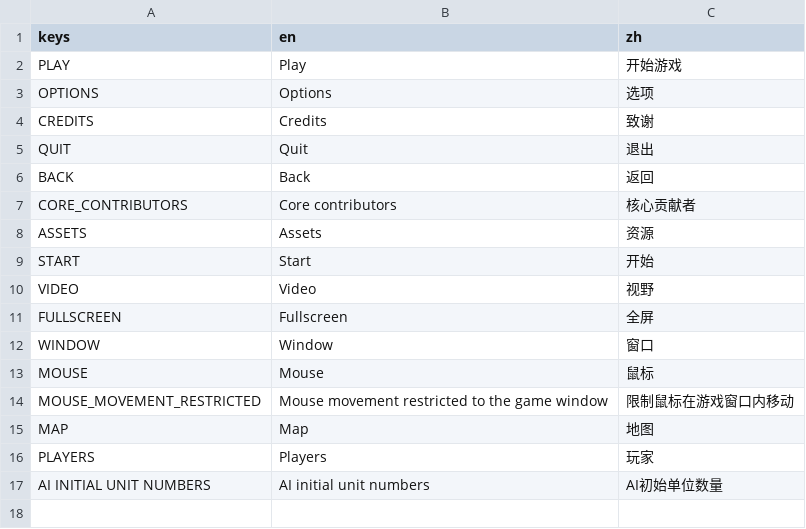
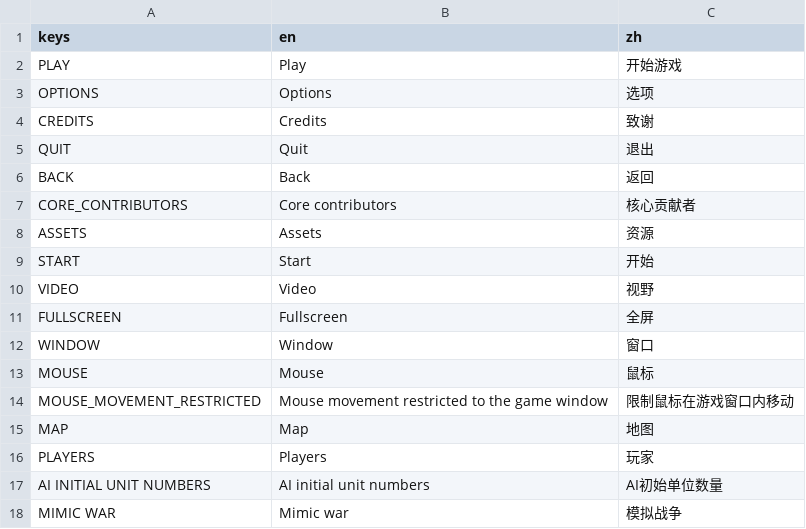
Before and after one commit to ICEFJL/rts, a CSV file: assets/translations/main_menu.csv, drawn as a sheet.

```diff
--- a/assets/translations/main_menu.csv
+++ b/assets/translations/main_menu.csv
@@ -17 +17,2 @@ PLAYERS,Players,玩家
 AI INITIAL UNIT NUMBERS,AI initial unit numbers,AI初始单位数量
+MIMIC WAR,Mimic war,模拟战争
```
Also changed, not shown: 5 other files.
